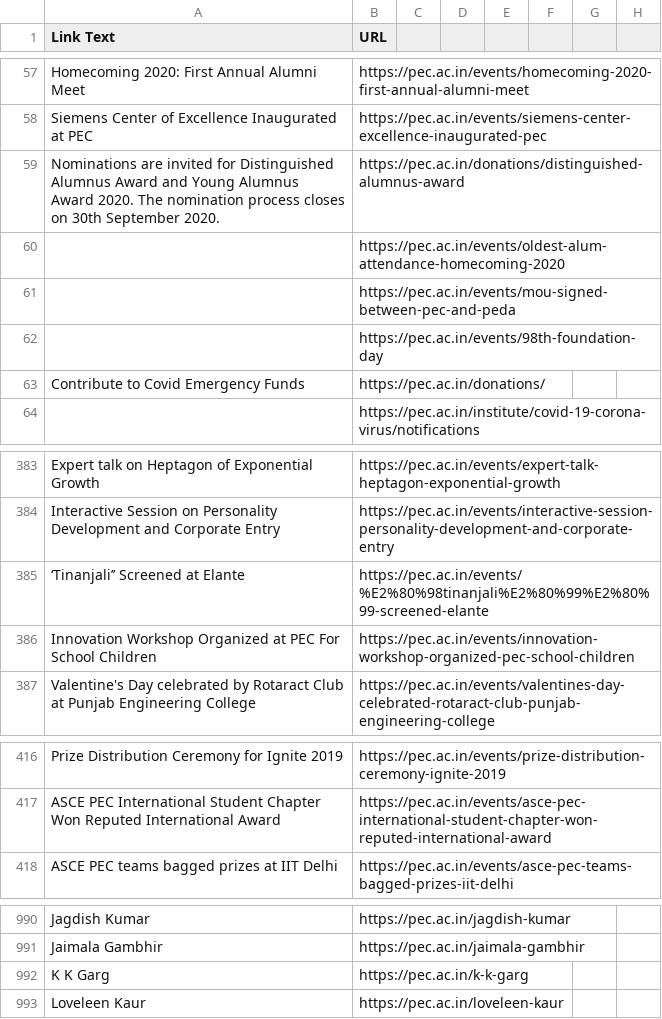
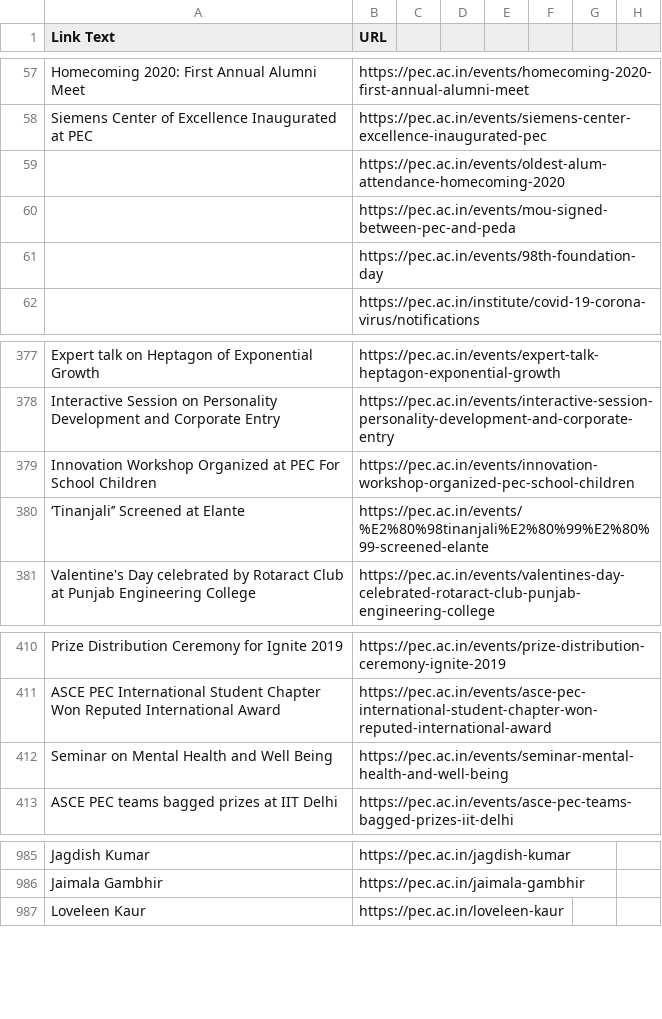
Before and after one commit to GaganpreetKhurana/Web_Technologies, a CSV file: Assignment_3/links.csv, drawn as a sheet; only a part is shown, gaps mark what is left out; removed rows and columns are numbered as before the commit, all else as after; the diff covers the shown part only; the diff names each change by its address in the sheet, - before the commit and + after, or states it on an @@ line.

```diff
--- a/Assignment_3/links.csv
+++ b/Assignment_3/links.csv
-row 59: Nominations are invited for Distinguished Alumnus Award and Young Alumnus Award 2020. The nomination process closes on 30th September 2020. | https://pec.ac.in/donations/distinguished-alumnus-award
-row 63: Contribute to Covid Emergency Funds | https://pec.ac.in/donations/
@@ row 386 moved to row 379: Innovation Workshop Organized at PEC For… @@
+row 412: Seminar on Mental Health and Well Being | https://pec.ac.in/events/seminar-mental-health-and-well-being
-row 992: K K Garg | https://pec.ac.in/k-k-garg
```
Also changed, not shown: 13 removed rows, 2 edited cells and row numbers in column A elsewhere in this file, Assignment_3/object.csv, 3 other files.
